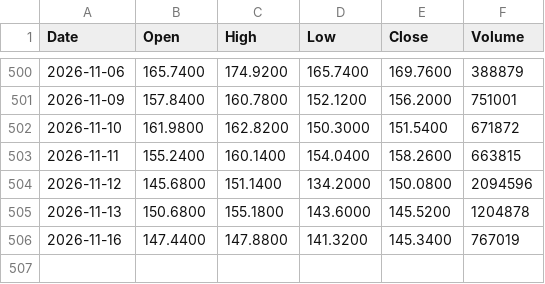
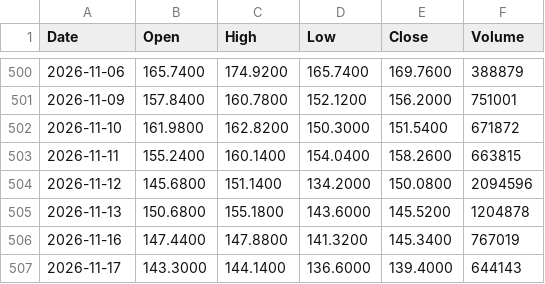
Before and after one commit to rahulkumar128-svg/Kursdaten, a CSV file: data/NVD.DE.csv, drawn as a sheet; only a part is shown, gaps mark what is left out.

```diff
--- a/data/NVD.DE.csv
+++ b/data/NVD.DE.csv
@@ -506 +506,2 @@ Date,Open,High,Low,Close,Volume
 2026-11-16,147.4400,147.8800,141.3200,145.3400,767019
+2026-11-17,143.3000,144.1400,136.6000,139.4000,644143
```
Also changed, not shown: data/ASML.csv, data/EURUSD=X.csv, 20 other files.
